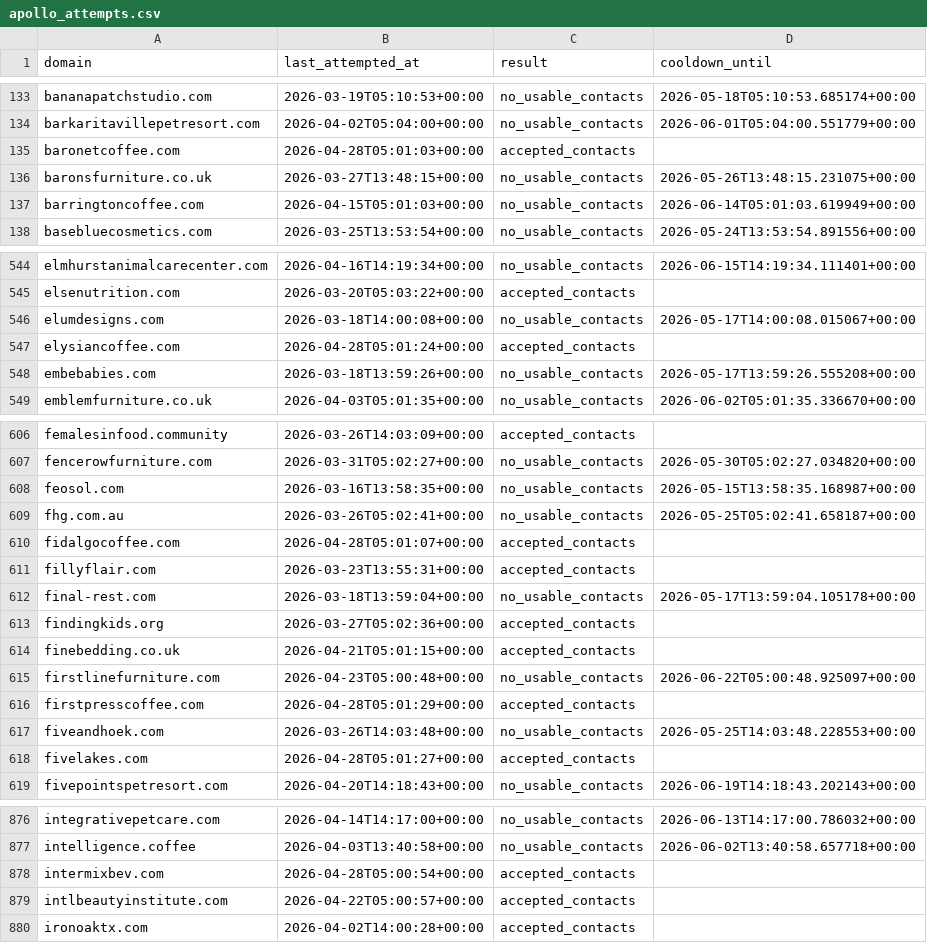
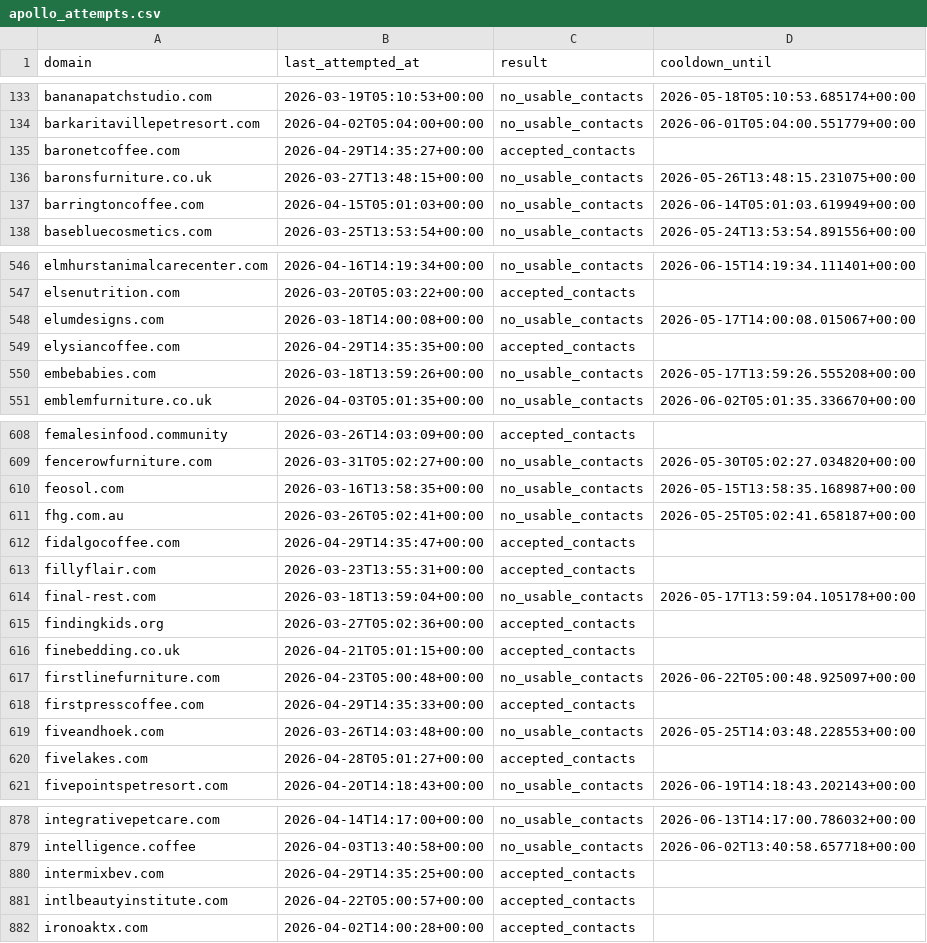
Before and after one commit to david-anata/Lead-scraper, a CSV file: state/apollo_attempts.csv, drawn as a sheet; only a part is shown, gaps mark what is left out; the diff covers the shown part only.

Commit message:
Update Apollo attempts state

```diff
--- a/state/apollo_attempts.csv
+++ b/state/apollo_attempts.csv
@@ -134,3 +134,3 @@ bananapatchstudio.com,2026-03-19T05:10:53+00:00,no_usable_contacts,2026-05-18T05
 barkaritavillepetresort.com,2026-04-02T05:04:00+00:00,no_usable_contacts,2026-06-01T05:04:00.551779+00:00
-baronetcoffee.com,2026-04-28T05:01:03+00:00,accepted_contacts,
+baronetcoffee.com,2026-04-29T14:35:27+00:00,accepted_contacts,
 baronsfurniture.co.uk,2026-03-27T13:48:15+00:00,no_usable_contacts,2026-05-26T13:48:15.231075+00:00
@@ -546,3 +548,3 @@ elsenutrition.com,2026-03-20T05:03:22+00:00,accepted_contacts,
 elumdesigns.com,2026-03-18T14:00:08+00:00,no_usable_contacts,2026-05-17T14:00:08.015067+00:00
-elysiancoffee.com,2026-04-28T05:01:24+00:00,accepted_contacts,
+elysiancoffee.com,2026-04-29T14:35:35+00:00,accepted_contacts,
 embebabies.com,2026-03-18T13:59:26+00:00,no_usable_contacts,2026-05-17T13:59:26.555208+00:00
@@ -609,3 +611,3 @@ feosol.com,2026-03-16T13:58:35+00:00,no_usable_contacts,2026-05-15T13:58:35.1689
 fhg.com.au,2026-03-26T05:02:41+00:00,no_usable_contacts,2026-05-25T05:02:41.658187+00:00
-fidalgocoffee.com,2026-04-28T05:01:07+00:00,accepted_contacts,
+fidalgocoffee.com,2026-04-29T14:35:47+00:00,accepted_contacts,
 fillyflair.com,2026-03-23T13:55:31+00:00,accepted_contacts,
@@ -615,3 +617,3 @@ finebedding.co.uk,2026-04-21T05:01:15+00:00,accepted_contacts,
 firstlinefurniture.com,2026-04-23T05:00:48+00:00,no_usable_contacts,2026-06-22T05:00:48.925097+00:00
-firstpresscoffee.com,2026-04-28T05:01:29+00:00,accepted_contacts,
+firstpresscoffee.com,2026-04-29T14:35:33+00:00,accepted_contacts,
 fiveandhoek.com,2026-03-26T14:03:48+00:00,no_usable_contacts,2026-05-25T14:03:48.228553+00:00
@@ -877,3 +879,3 @@ integrativepetcare.com,2026-04-14T14:17:00+00:00,no_usable_contacts,2026-06-13T1
 intelligence.coffee,2026-04-03T13:40:58+00:00,no_usable_contacts,2026-06-02T13:40:58.657718+00:00
-intermixbev.com,2026-04-28T05:00:54+00:00,accepted_contacts,
+intermixbev.com,2026-04-29T14:35:25+00:00,accepted_contacts,
 intlbeautyinstitute.com,2026-04-22T05:00:57+00:00,accepted_contacts,
```
Also changed, not shown: 5 added rows and 5 edited cells elsewhere in this file.
